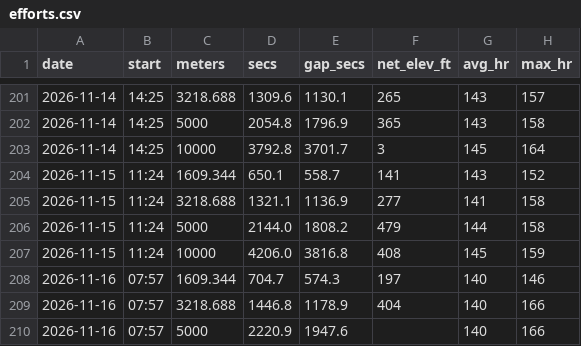
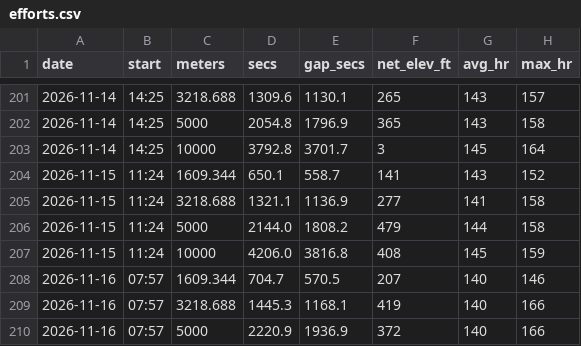
Before and after one commit to DaveEdge1/RunningCoach, a CSV file: data/efforts.csv, drawn as a sheet; only a part is shown, gaps mark what is left out.

```diff
--- a/data/efforts.csv
+++ b/data/efforts.csv
@@ -207,4 +207,4 @@ date,start,meters,secs,gap_secs,net_elev_ft,avg_hr,max_hr
 2026-11-15,11:24,10000,4206.0,3816.8,408,145,159
-2026-11-16,07:57,1609.344,704.7,574.3,197,140,146
-2026-11-16,07:57,3218.688,1446.8,1178.9,404,140,166
-2026-11-16,07:57,5000,2220.9,1947.6,,140,166
+2026-11-16,07:57,1609.344,704.7,570.5,207,140,146
+2026-11-16,07:57,3218.688,1445.3,1168.1,419,140,166
+2026-11-16,07:57,5000,2220.9,1936.9,372,140,166
```
Also changed, not shown: data/laps.csv, data/runs.csv, 7 other files.
